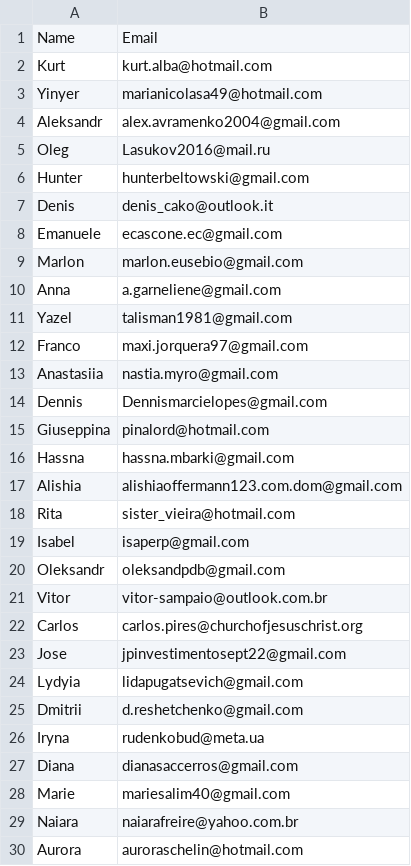
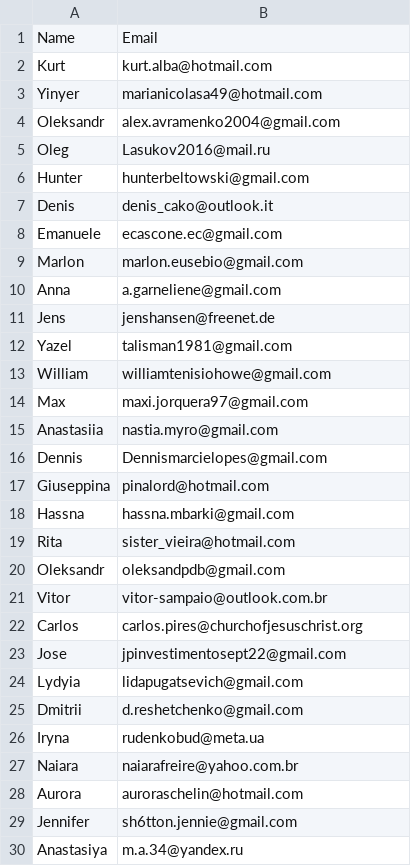
Before and after one commit to AphilSantos/DesaBoom, a CSV file: OD_contacts.csv, drawn as a sheet; only a part is shown; the shorter side is filled out with more unchanged rows.

```diff
--- a/OD_contacts.csv
+++ b/OD_contacts.csv
@@ -3,3 +3,3 @@ Kurt,kurt.alba@hotmail.com
 Yinyer,	marianicolasa49@hotmail.com
-Aleksandr,alex.avramenko2004@gmail.com
+Oleksandr,alex.avramenko2004@gmail.com
 Oleg,Lasukov2016@mail.ru
@@ -10,4 +10,6 @@ Marlon,	marlon.eusebio@gmail.com
 Anna,a.garneliene@gmail.com
+Jens,jenshansen@freenet.de
 Yazel,talisman1981@gmail.com
-Franco,	maxi.jorquera97@gmail.com
+William, williamtenisiohowe@gmail.com
+Max,maxi.jorquera97@gmail.com
 Anastasiia,	nastia.myro@gmail.com
@@ -16,5 +18,3 @@ Giuseppina,	pinalord@hotmail.com
 Hassna,	hassna.mbarki@gmail.com
-Alishia,alishiaoffermann123.com.dom@gmail.com
 Rita,sister_vieira@hotmail.com
-Isabel,isaperp@gmail.com
 Oleksandr,oleksandpdb@gmail.com
@@ -26,4 +26,2 @@ Dmitrii,d.reshetchenko@gmail.com
 Iryna,rudenkobud@meta.ua
-Diana,dianasaccerros@gmail.com
-Marie,mariesalim40@gmail.com
 Naiara,naiarafreire@yahoo.com.br
```
Also changed, not shown: PC101.csv, PC103.csv, 2 other files.
